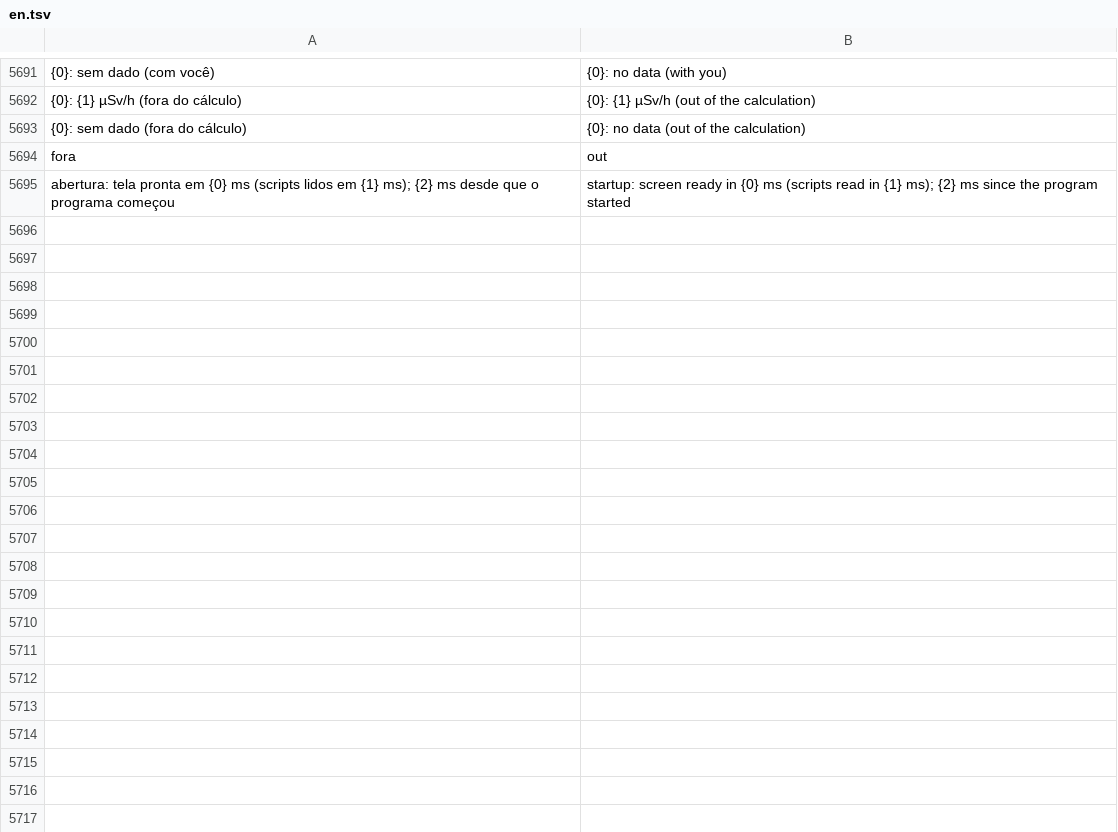
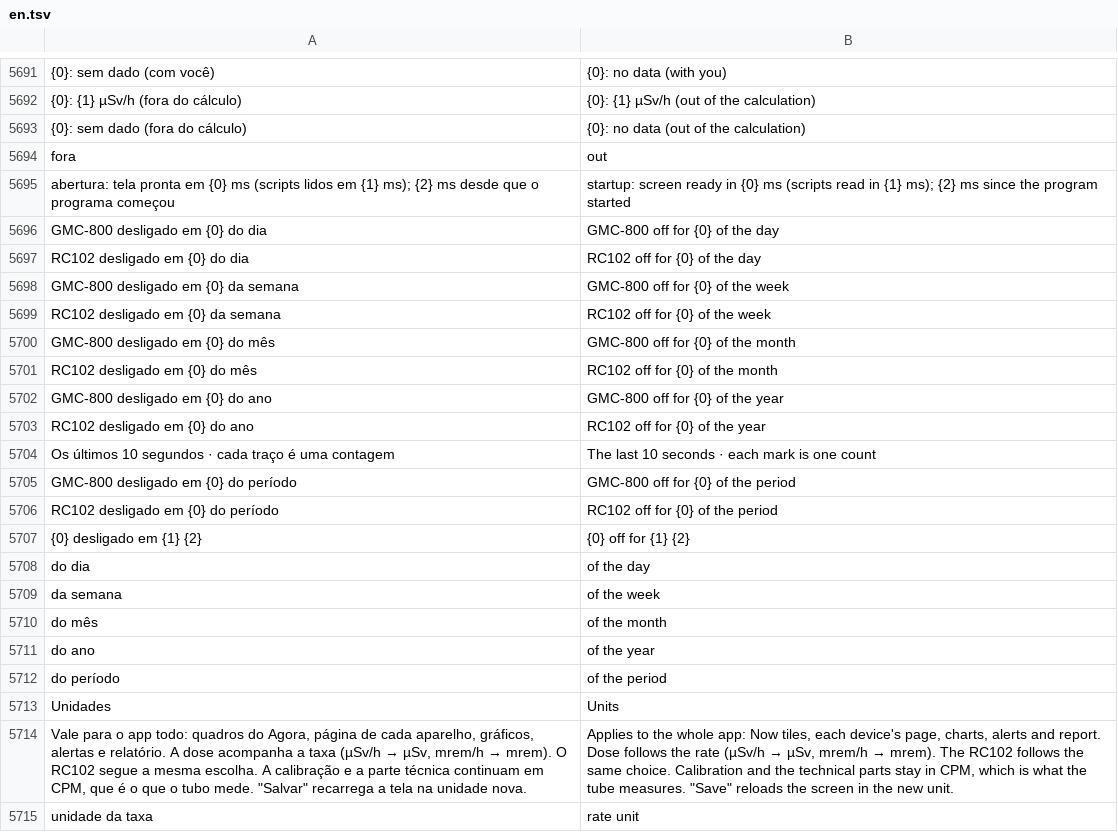
Before and after one commit to matheusAFreitas/radlog, a TSV file: internal/i18n/en.tsv, drawn as a sheet; only a part is shown, gaps mark what is left out; the diff covers the shown part only.

```diff
--- a/internal/i18n/en.tsv
+++ b/internal/i18n/en.tsv
@@ -5695 +5695,21 @@ fora	out
 abertura: tela pronta em {0} ms (scripts lidos em {1} ms); {2} ms desde que o programa começou	startup: screen ready in {0} ms (scripts read in {1} ms); {2} ms since the program started
+GMC-800 desligado em {0} do dia	GMC-800 off for {0} of the day
+RC102 desligado em {0} do dia	RC102 off for {0} of the day
+GMC-800 desligado em {0} da semana	GMC-800 off for {0} of the week
+RC102 desligado em {0} da semana	RC102 off for {0} of the week
+GMC-800 desligado em {0} do mês	GMC-800 off for {0} of the month
+RC102 desligado em {0} do mês	RC102 off for {0} of the month
+GMC-800 desligado em {0} do ano	GMC-800 off for {0} of the year
+RC102 desligado em {0} do ano	RC102 off for {0} of the year
+Os últimos 10 segundos · cada traço é uma contagem	The last 10 seconds · each mark is one count
+GMC-800 desligado em {0} do período	GMC-800 off for {0} of the period
+RC102 desligado em {0} do período	RC102 off for {0} of the period
+{0} desligado em {1} {2}	{0} off for {1} {2}
+do dia	of the day
+da semana	of the week
+do mês	of the month
+do ano	of the year
+do período	of the period
+Unidades	Units
+Vale para o app todo: quadros do Agora, página de cada aparelho, gráficos, alertas e relatório. A dose acompanha a taxa (µSv/h → µSv, mrem/h → mrem). O RC102 segue a mesma escolha. A calibração e a parte técnica continuam em CPM, que é o que o tubo mede. "Salvar" recarrega a tela na unidade nova.	Applies to the whole app: Now tiles, each device's page, charts, alerts and report. Dose follows the rate (µSv/h → µSv, mrem/h → mrem). The RC102 follows the same choice. Calibration and the technical parts stay in CPM, which is what the tube measures. "Save" reloads the screen in the new unit.
+unidade da taxa	rate unit
```
Also changed, not shown: 23 added rows elsewhere in this file, 27 other files.
